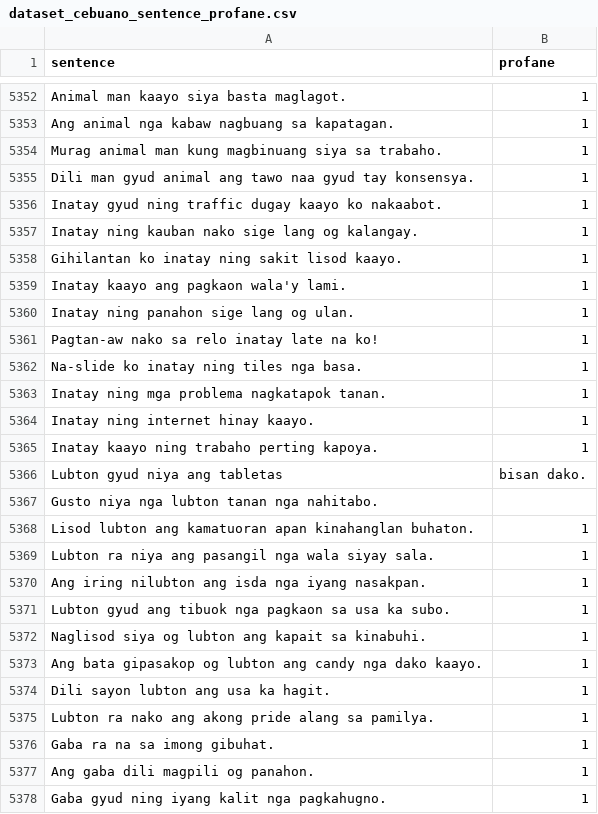
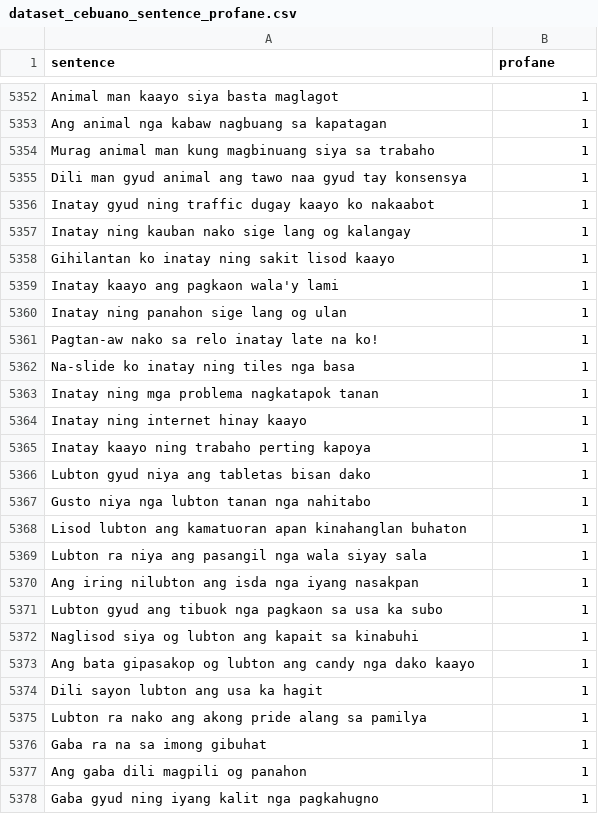
Before and after one commit to lalanglarano/TAKLUBAN-FILIPINO-NATIVE-LANGUAGE-PROFANE-DETECTION, a CSV file: UsedDataset/dataset_cebuano_sentence_profane.csv, drawn as a sheet; only a part is shown, gaps mark what is left out; removed rows and columns are numbered as before the commit, all else as after; the diff covers the shown part only; the diff names each change by its address in the sheet, - before the commit and + after, or states it on an @@ line.

```diff
--- a/UsedDataset/dataset_cebuano_sentence_profane.csv
+++ b/UsedDataset/dataset_cebuano_sentence_profane.csv
-A5352 (sentence): Animal man kaayo siya basta maglagot.
+A5352 (sentence): Animal man kaayo siya basta maglagot
-A5353 (sentence): Ang animal nga kabaw nagbuang sa kapatagan.
+A5353 (sentence): Ang animal nga kabaw nagbuang sa kapatagan
-A5354 (sentence): …siya sa trabaho.
+A5354 (sentence): …siya sa trabaho
-A5355 (sentence): …gyud tay konsensya.
+A5355 (sentence): …gyud tay konsensya
-A5356 (sentence): …kaayo ko nakaabot.
+A5356 (sentence): …kaayo ko nakaabot
-A5357 (sentence): …lang og kalangay.
+A5357 (sentence): …lang og kalangay
-A5358 (sentence): Gihilantan ko inatay ning sakit lisod kaayo.
+A5358 (sentence): Gihilantan ko inatay ning sakit lisod kaayo
-A5359 (sentence): Inatay kaayo ang pagkaon wala'y lami.
+A5359 (sentence): Inatay kaayo ang pagkaon wala'y lami
-A5360 (sentence): Inatay ning panahon sige lang og ulan.
+A5360 (sentence): Inatay ning panahon sige lang og ulan
-A5362 (sentence): Na-slide ko inatay ning tiles nga basa.
+A5362 (sentence): Na-slide ko inatay ning tiles nga basa
-A5363 (sentence): Inatay ning mga problema nagkatapok tanan.
+A5363 (sentence): Inatay ning mga problema nagkatapok tanan
-A5364 (sentence): Inatay ning internet hinay kaayo.
+A5364 (sentence): Inatay ning internet hinay kaayo
-A5365 (sentence): Inatay kaayo ning trabaho perting kapoya.
+A5365 (sentence): Inatay kaayo ning trabaho perting kapoya
-row 5366: Lubton gyud niya ang tabletas | bisan dako.
-row 5367: Gusto niya nga lubton tanan nga nahitabo.
+row 5366: Lubton gyud niya ang tabletas bisan dako | 1
+row 5367: Gusto niya nga lubton tanan nga nahitabo | 1
-A5368 (sentence): …apan kinahanglan buhaton.
+A5368 (sentence): …apan kinahanglan buhaton
-A5369 (sentence): …wala siyay sala.
+A5369 (sentence): …wala siyay sala
-A5370 (sentence): …nga iyang nasakpan.
+A5370 (sentence): …nga iyang nasakpan
-A5371 (sentence): …usa ka subo.
+A5371 (sentence): …usa ka subo
-A5372 (sentence): …kapait sa kinabuhi.
+A5372 (sentence): …kapait sa kinabuhi
-A5373 (sentence): …nga dako kaayo.
+A5373 (sentence): …nga dako kaayo
-A5374 (sentence): Dili sayon lubton ang usa ka hagit.
+A5374 (sentence): Dili sayon lubton ang usa ka hagit
-A5375 (sentence): …alang sa pamilya.
+A5375 (sentence): …alang sa pamilya
-A5376 (sentence): Gaba ra na sa imong gibuhat.
+A5376 (sentence): Gaba ra na sa imong gibuhat
-A5377 (sentence): Ang gaba dili magpili og panahon.
+A5377 (sentence): Ang gaba dili magpili og panahon
-A5378 (sentence): Gaba gyud ning iyang kalit nga pagkahugno.
+A5378 (sentence): Gaba gyud ning iyang kalit nga pagkahugno
```
Also changed, not shown: 63 edited cells elsewhere in this file.
